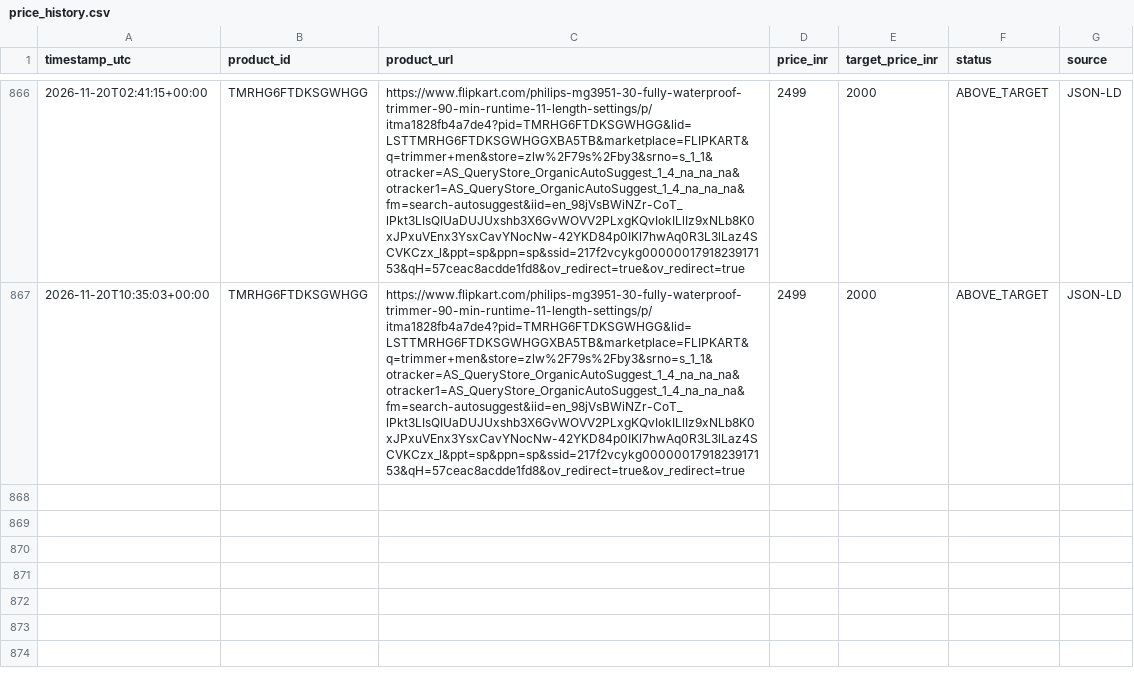
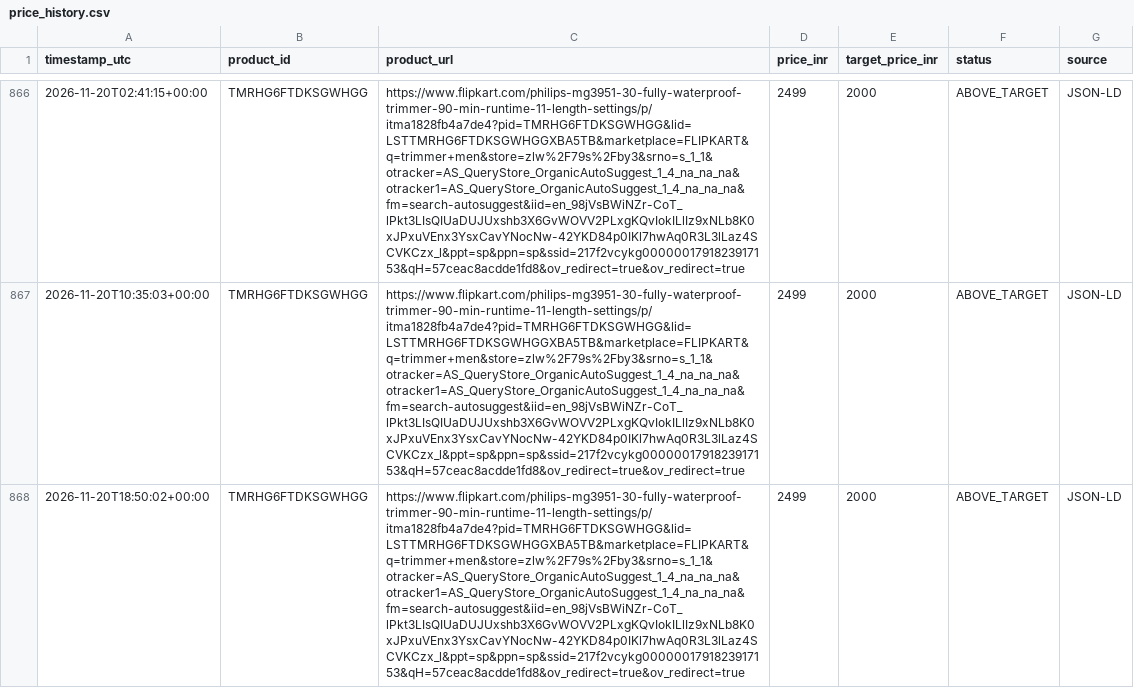
Before and after one commit to Tshubh1414/flipkart-price-tracker, a CSV file: price_history.csv, drawn as a sheet; only a part is shown, gaps mark what is left out; the diff names each change by its address in the sheet, - before the commit and + after, or states it on an @@ line.

```diff
--- a/price_history.csv
+++ b/price_history.csv
+row 868: 2026-11-20T18:50:02+00:00 | TMRHG6FTDKSGWHGG | https://www.flipkart.com/philips-mg3951-30-fully-waterproof-trimmer-90-min-runtime-11-length-settings/p/itma1828fb4a7de4?pid=TMRHG6FTDKSGWHGG&lid=LSTTMRHG6FTDKSGWHGGXBA5TB&marketplace=FLIPKART&q=trimmer+men&store=zlw%2F79s%2Fby3&srno=s_1_1&otracker=AS_QueryStore_OrganicAutoSuggest_1_4_na_na_na&otracker1=AS_QueryStore_OrganicAutoSuggest_1_4_na_na_na&fm=search-autosuggest&iid=en_98jVsBWiNZr-CoT_lPkt3LIsQIUaDUJUxshb3X6GvWOVV2PLxgKQvIokILlIz9xNLb8K0xJPxuVEnx3YsxCavYNocNw-42YKD84p0IKl7hwAq0R3L3lLaz4SCVKCzx_l&ppt=sp&ppn=sp&ssid=217f2vcykg0000001791823917153&qH=57ceac8acdde1fd8&ov_redirect=true&ov_redirect=true | 2499 | 2000 | ABOVE_TARGET | JSON-LD
```
